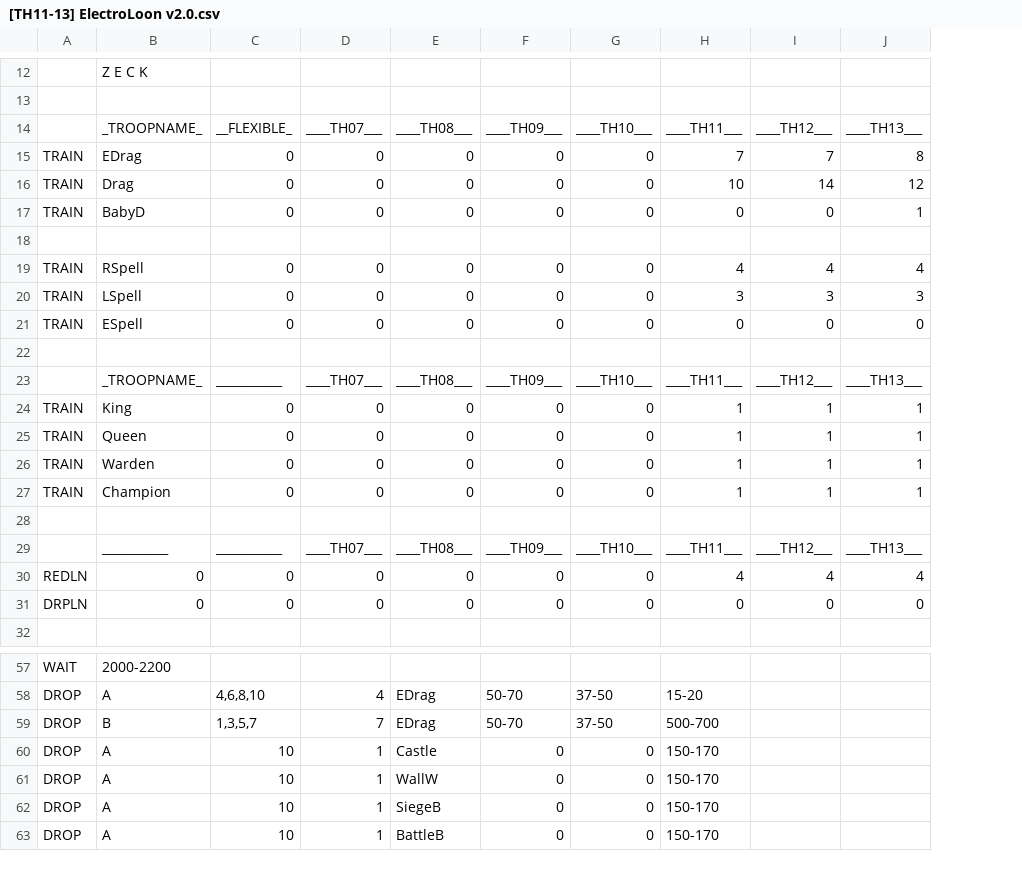
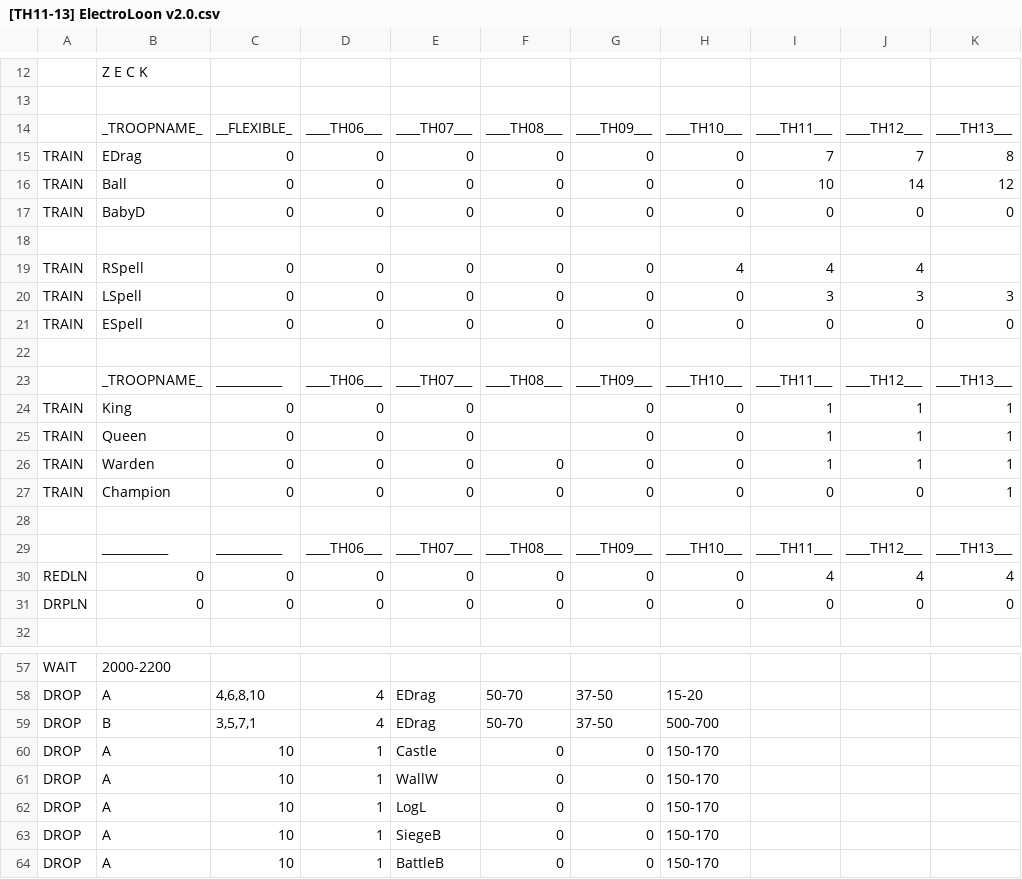
Before and after one commit to boludoz/AIO-Mod, a CSV file: CSV/Attack/[TH11-13] ElectroLoon v2.0.csv, drawn as a sheet; only a part is shown, gaps mark what is left out; addresses are those after the commit; the diff covers the shown part only; the diff names each change by its address in the sheet, - before the commit and + after, or states it on an @@ line.

```diff
--- a/CSV/Attack/[TH11-13] ElectroLoon v2.0.csv
+++ b/CSV/Attack/[TH11-13] ElectroLoon v2.0.csv
+column J, rows 14-31: ____TH12___ | 7 | 14 | 0 |  | 4 | 3 | 0 |  | ____TH12___ | 1 | 1 | 1 | 0 |  | ____TH12___ | 4 | 0
-D14: ____TH07___
+D14: ____TH06___
-E14: ____TH08___
+E14: ____TH07___
-F14: ____TH09___
+F14: ____TH08___
-G14: ____TH10___
+G14: ____TH09___
-H14: ____TH11___
+H14: ____TH10___
-I14: ____TH12___
+I14: ____TH11___
-H15: 7
+H15: 0
-B16: Drag
+B16: Ball
-H16: 10
+H16: 0
-I16: 14
+I16: 10
-K17: 1
+K17: 0
-K19: 4
+K19: (empty)
-H20: 3
+H20: 0
-D23: ____TH07___
+D23: ____TH06___
-E23: ____TH08___
+E23: ____TH07___
-F23: ____TH09___
+F23: ____TH08___
-G23: ____TH10___
+G23: ____TH09___
-H23: ____TH11___
+H23: ____TH10___
-I23: ____TH12___
+I23: ____TH11___
-F24:F25: 0
+F24:F25: (empty)
-H24:H27: 1
+H24:H27: 0
-I27: 1
+I27: 0
-D29: ____TH07___
+D29: ____TH06___
-E29: ____TH08___
+E29: ____TH07___
-F29: ____TH09___
+F29: ____TH08___
-G29: ____TH10___
+G29: ____TH09___
-H29: ____TH11___
+H29: ____TH10___
-I29: ____TH12___
+I29: ____TH11___
-H30: 4
+H30: 0
-C59: 1,3,5,7
+C59: 3,5,7,1
-D59: 7
+D59: 4
+row 62: DROP | A | 10 | 1 | LogL | 0 | 0 | 150-170
```
Also changed, not shown: 13 edited cells elsewhere in this file, 43 other files.
